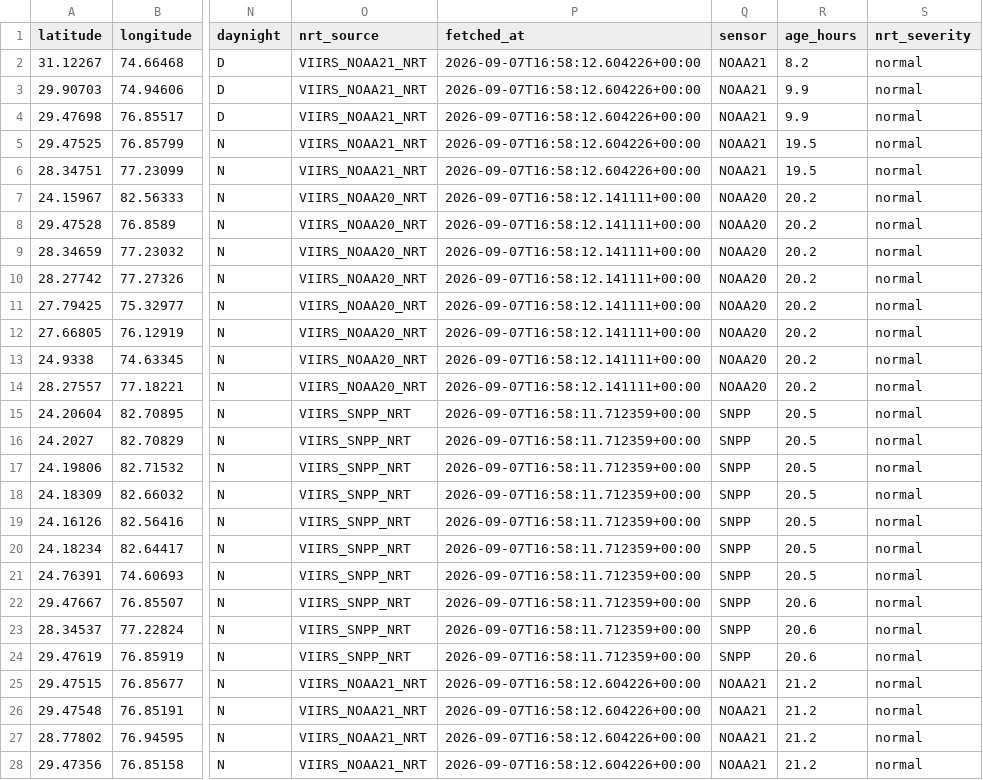
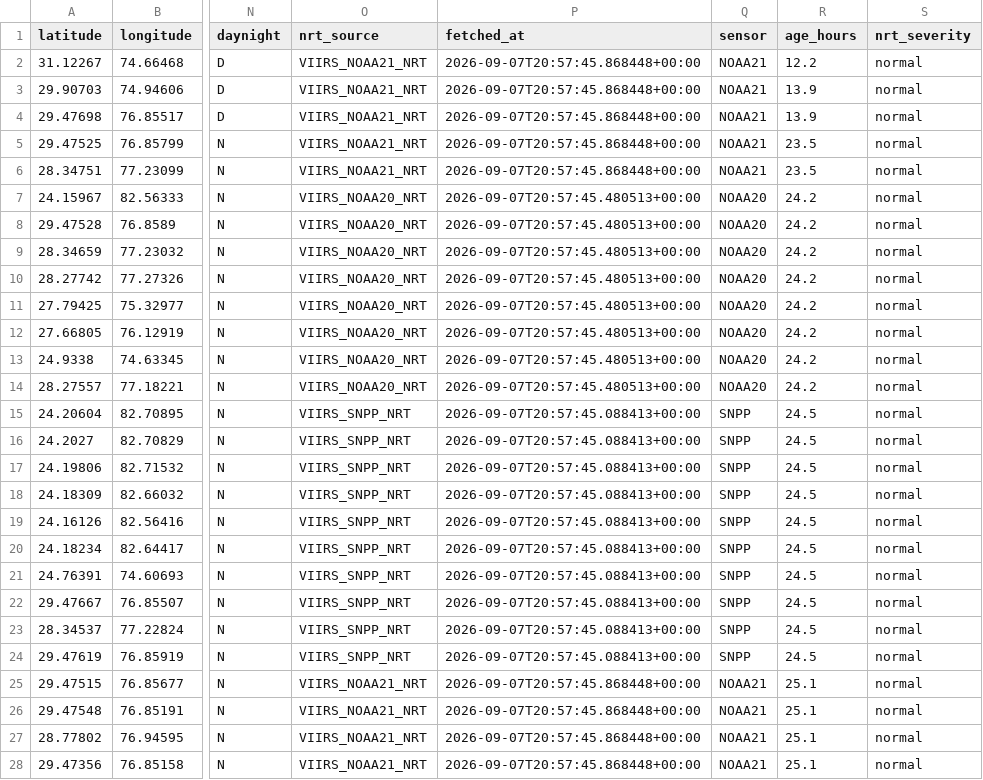
Before and after one commit to adarshkumars0808-creator/AgniRakshak, a CSV file: data/processed/nrt_detections.csv, drawn as a sheet; only a part is shown, gaps mark what is left out; the diff covers the shown part only; the diff names each change by its address in the sheet, - before the commit and + after, or states it on an @@ line.

```diff
--- a/data/processed/nrt_detections.csv
+++ b/data/processed/nrt_detections.csv
-P2:P6 (fetched_at): 2026-09-07T16:58:12.604226+00:00
+P2:P6 (fetched_at): 2026-09-07T20:57:45.868448+00:00
-R2 (age_hours): 8.2
+R2 (age_hours): 12.2
-R3:R4 (age_hours): 9.9
+R3:R4 (age_hours): 13.9
-R5:R6 (age_hours): 19.5
+R5:R6 (age_hours): 23.5
-P7:P14 (fetched_at): 2026-09-07T16:58:12.141111+00:00
+P7:P14 (fetched_at): 2026-09-07T20:57:45.480513+00:00
-R7:R14 (age_hours): 20.2
+R7:R14 (age_hours): 24.2
-P15:P24 (fetched_at): 2026-09-07T16:58:11.712359+00:00
+P15:P24 (fetched_at): 2026-09-07T20:57:45.088413+00:00
-R15:R21 (age_hours): 20.5
+R15:R21 (age_hours): 24.5
-R22:R24 (age_hours): 20.6
+R22:R24 (age_hours): 24.5
-P25:P28 (fetched_at): 2026-09-07T16:58:12.604226+00:00
+P25:P28 (fetched_at): 2026-09-07T20:57:45.868448+00:00
-R25:R28 (age_hours): 21.2
+R25:R28 (age_hours): 25.1
```
Also changed, not shown: 12 edited cells elsewhere in this file, data/processed/daily_activity.csv, 5 other files.
